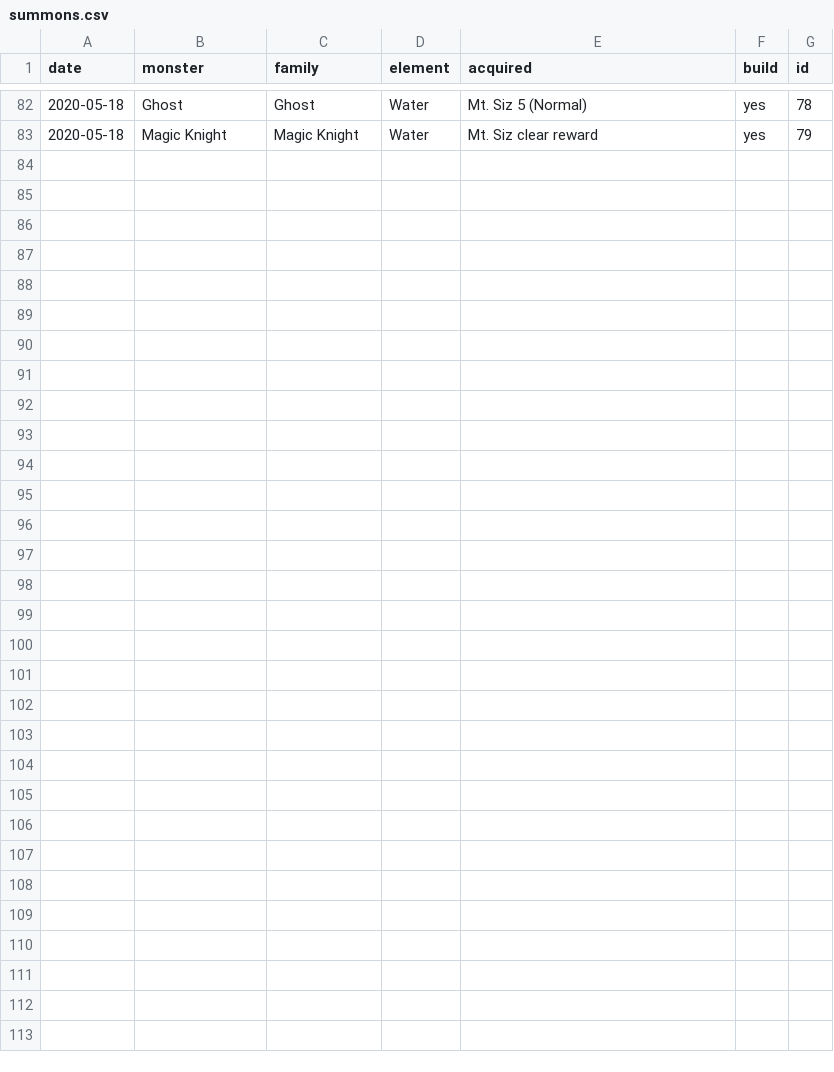
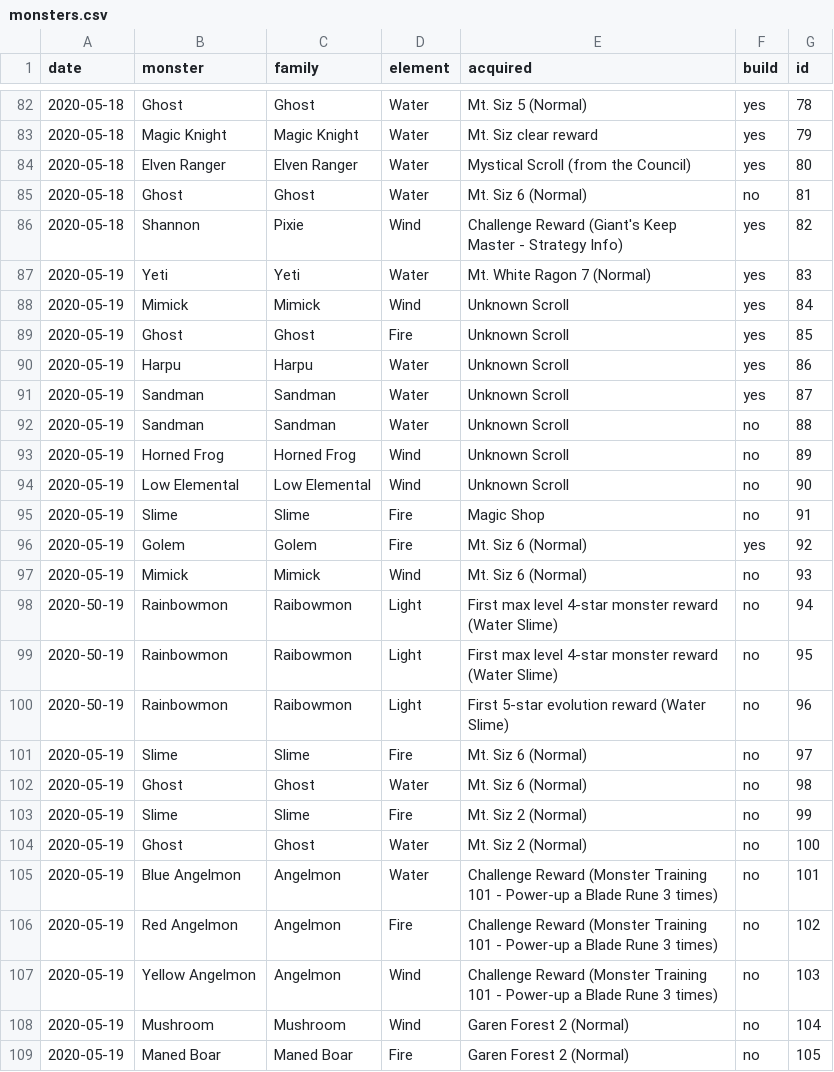
Before and after one commit to jlehnersd/summonerswar, a CSV file: monsters.csv (was summons.csv), drawn as a sheet; only a part is shown, gaps mark what is left out; the diff covers the shown part only; the diff names each change by its address in the sheet, - before the commit and + after, or states it on an @@ line.

Commit message:
Updated monster acquisition data

```diff
--- a/summons.csv
+++ b/monsters.csv
+row 84: 2020-05-18 | Elven Ranger | Elven Ranger | Water | Mystical Scroll (from the Council) | yes | 80
+row 85: 2020-05-18 | Ghost | Ghost | Water | Mt. Siz 6 (Normal) | no | 81
+row 86: 2020-05-18 | Shannon | Pixie | Wind | Challenge Reward (Giant's Keep Master - Strategy Info) | yes | 82
+row 87: 2020-05-19 | Yeti | Yeti | Water | Mt. White Ragon 7 (Normal) | yes | 83
+row 88: 2020-05-19 | Mimick | Mimick | Wind | Unknown Scroll | yes | 84
+row 89: 2020-05-19 | Ghost | Ghost | Fire | Unknown Scroll | yes | 85
+row 90: 2020-05-19 | Harpu | Harpu | Water | Unknown Scroll | yes | 86
+row 91: 2020-05-19 | Sandman | Sandman | Water | Unknown Scroll | yes | 87
+row 92: 2020-05-19 | Sandman | Sandman | Water | Unknown Scroll | no | 88
+row 93: 2020-05-19 | Horned Frog | Horned Frog | Wind | Unknown Scroll | no | 89
+row 94: 2020-05-19 | Low Elemental | Low Elemental | Wind | Unknown Scroll | no | 90
+row 95: 2020-05-19 | Slime | Slime | Fire | Magic Shop | no | 91
+row 96: 2020-05-19 | Golem | Golem | Fire | Mt. Siz 6 (Normal) | yes | 92
+row 97: 2020-05-19 | Mimick | Mimick | Wind | Mt. Siz 6 (Normal) | no | 93
+row 98: 2020-50-19 | Rainbowmon | Raibowmon | Light | First max level 4-star monster reward (Water Slime) | no | 94
+row 99: 2020-50-19 | Rainbowmon | Raibowmon | Light | First max level 4-star monster reward (Water Slime) | no | 95
+row 100: 2020-50-19 | Rainbowmon | Raibowmon | Light | First 5-star evolution reward (Water Slime) | no | 96
+row 101: 2020-05-19 | Slime | Slime | Fire | Mt. Siz 6 (Normal) | no | 97
+row 102: 2020-05-19 | Ghost | Ghost | Water | Mt. Siz 6 (Normal) | no | 98
+row 103: 2020-05-19 | Slime | Slime | Fire | Mt. Siz 2 (Normal) | no | 99
+row 104: 2020-05-19 | Ghost | Ghost | Water | Mt. Siz 2 (Normal) | no | 100
+row 105: 2020-05-19 | Blue Angelmon | Angelmon | Water | Challenge Reward (Monster Training 101 - Power-up a Blade Rune 3 times) | no | 101
+row 106: 2020-05-19 | Red Angelmon | Angelmon | Fire | Challenge Reward (Monster Training 101 - Power-up a Blade Rune 3 times) | no | 102
+row 107: 2020-05-19 | Yellow Angelmon | Angelmon | Wind | Challenge Reward (Monster Training 101 - Power-up a Blade Rune 3 times) | no | 103
+row 108: 2020-05-19 | Mushroom | Mushroom | Wind | Garen Forest 2 (Normal) | no | 104
+row 109: 2020-05-19 | Maned Boar | Maned Boar | Fire | Garen Forest 2 (Normal) | no | 105
```
Also changed, not shown: 10 edited cells elsewhere in this file.
